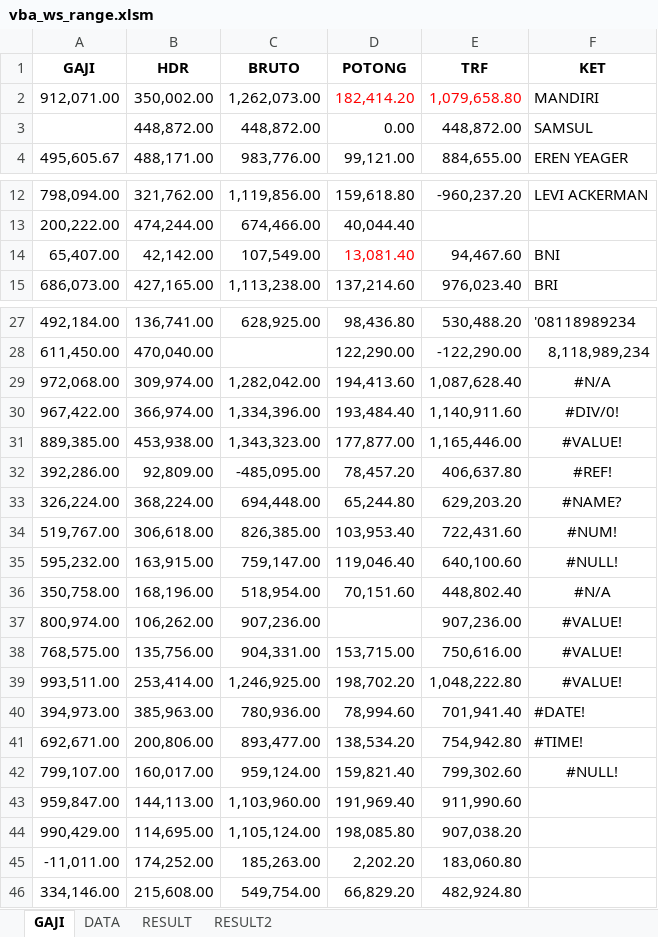
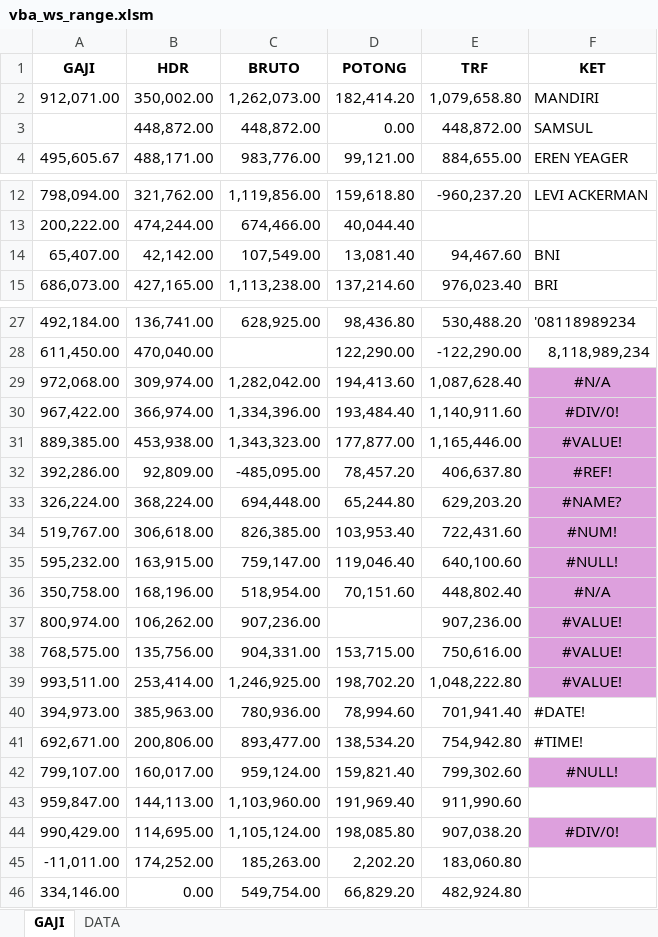
Before and after one commit to darisRanggaPratama/python_nizham, an Excel workbook: py_xl/RUNS/vba_ws_range.xlsm, sheet GAJI, drawn as a sheet; only a part is shown, gaps mark what is left out; values as stored, in another font and other column widths than the file's, no borders; the diff names each change by its address in the sheet, - before the commit and + after, or states it on an @@ line.

```diff
--- a/py_xl/RUNS/vba_ws_range.xlsm (sheet GAJI)
+++ b/py_xl/RUNS/vba_ws_range.xlsm (sheet GAJI)
-sheet tab: RESULT
-sheet tab: RESULT2
-D2:E2 text colour: #FF0000
+D2:E2 text colour: black
-D14 text colour: #FF0000
+D14 text colour: black
-F29:F39 fill: none
+F29:F39 fill: #DDA0DD
-F42 fill: none
+F42 fill: #DDA0DD
-F44 (KET): (empty)
+F44 (KET): #DIV/0!
-F44 fill: none
+F44 fill: #DDA0DD
-B46 (HDR): 215,608.00
+B46 (HDR): 0.00
```
